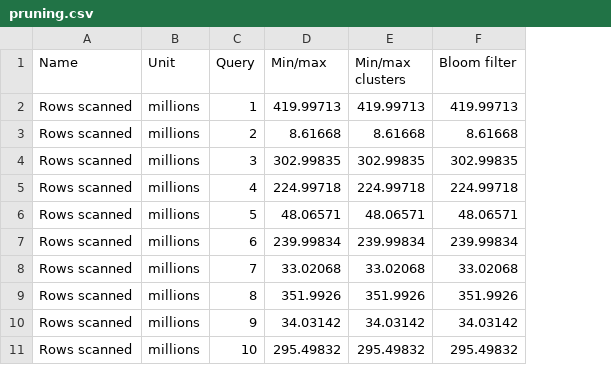
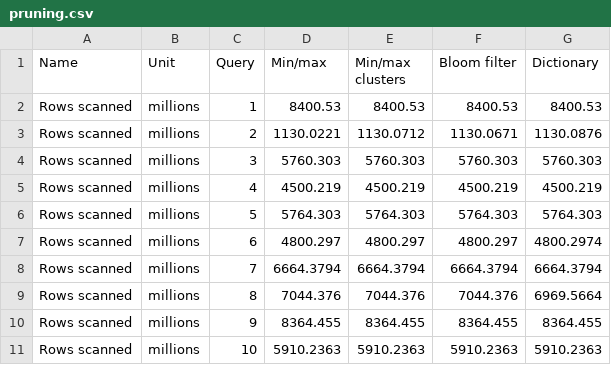
Before and after one commit to Burdmann/duckdb, a CSV file: xperiments_results/tpch/processed/pruning.csv, drawn as a sheet; only a part is shown; the diff covers the shown part only; the diff names each change by its address in the sheet, - before the commit and + after, or states it on an @@ line.

```diff
--- a/xperiments_results/tpch/processed/pruning.csv
+++ b/xperiments_results/tpch/processed/pruning.csv
+column G (Dictionary), rows 2-11: 8400.53 | 1130.0876 | 5760.303 | 4500.219 | 5764.303 | 4800.2974 | 6664.3794 | 6969.5664 | 8364.455 | 5910.2363
-D2 (Min/max): 419.99713
+D2 (Min/max): 8400.53
-E2 (Min/max clusters): 419.99713
+E2 (Min/max clusters): 8400.53
-F2 (Bloom filter): 419.99713
+F2 (Bloom filter): 8400.53
-D3 (Min/max): 8.61668
+D3 (Min/max): 1130.0221
-E3 (Min/max clusters): 8.61668
+E3 (Min/max clusters): 1130.0712
-F3 (Bloom filter): 8.61668
+F3 (Bloom filter): 1130.0671
-D4 (Min/max): 302.99835
+D4 (Min/max): 5760.303
-E4 (Min/max clusters): 302.99835
+E4 (Min/max clusters): 5760.303
-F4 (Bloom filter): 302.99835
+F4 (Bloom filter): 5760.303
-D5 (Min/max): 224.99718
+D5 (Min/max): 4500.219
-E5 (Min/max clusters): 224.99718
+E5 (Min/max clusters): 4500.219
-F5 (Bloom filter): 224.99718
+F5 (Bloom filter): 4500.219
-D6 (Min/max): 48.06571
+D6 (Min/max): 5764.303
-E6 (Min/max clusters): 48.06571
+E6 (Min/max clusters): 5764.303
-F6 (Bloom filter): 48.06571
+F6 (Bloom filter): 5764.303
-D7 (Min/max): 239.99834
+D7 (Min/max): 4800.297
-E7 (Min/max clusters): 239.99834
+E7 (Min/max clusters): 4800.297
-F7 (Bloom filter): 239.99834
+F7 (Bloom filter): 4800.297
-D8 (Min/max): 33.02068
+D8 (Min/max): 6664.3794
-E8 (Min/max clusters): 33.02068
+E8 (Min/max clusters): 6664.3794
-F8 (Bloom filter): 33.02068
+F8 (Bloom filter): 6664.3794
-D9 (Min/max): 351.9926
+D9 (Min/max): 7044.376
-E9 (Min/max clusters): 351.9926
+E9 (Min/max clusters): 7044.376
-F9 (Bloom filter): 351.9926
+F9 (Bloom filter): 7044.376
-D10 (Min/max): 34.03142
+D10 (Min/max): 8364.455
-E10 (Min/max clusters): 34.03142
+E10 (Min/max clusters): 8364.455
-F10 (Bloom filter): 34.03142
+F10 (Bloom filter): 8364.455
-D11 (Min/max): 295.49832
+D11 (Min/max): 5910.2363
-E11 (Min/max clusters): 295.49832
+E11 (Min/max clusters): 5910.2363
-F11 (Bloom filter): 295.49832
+F11 (Bloom filter): 5910.2363
```
Also changed, not shown: 36 edited cells elsewhere in this file, xperiments_results/tpch/processed/ingestion.csv, xperiments_results/tpch/processed/size.csv, 36 other files.
